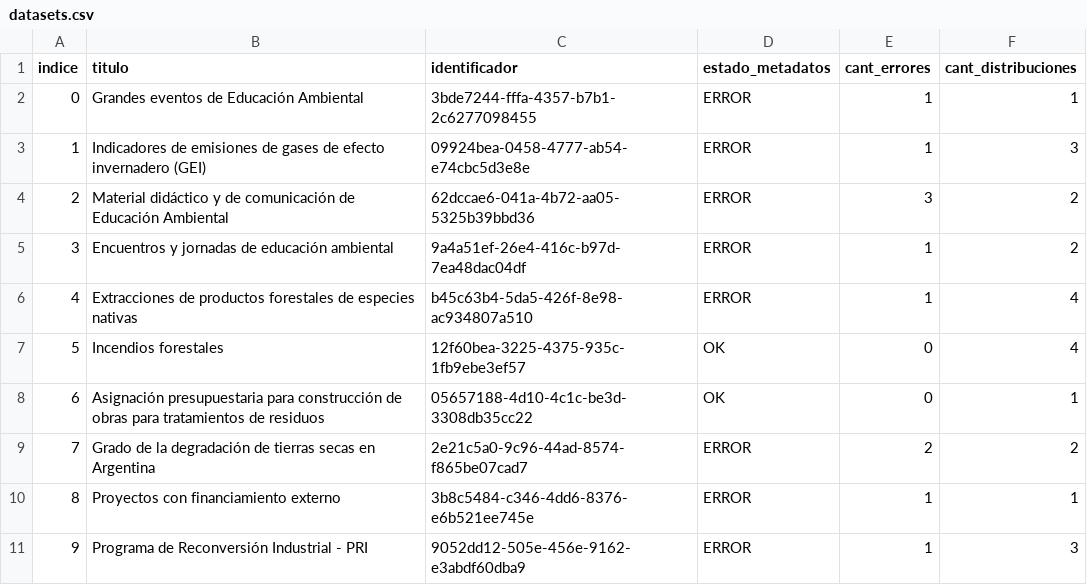
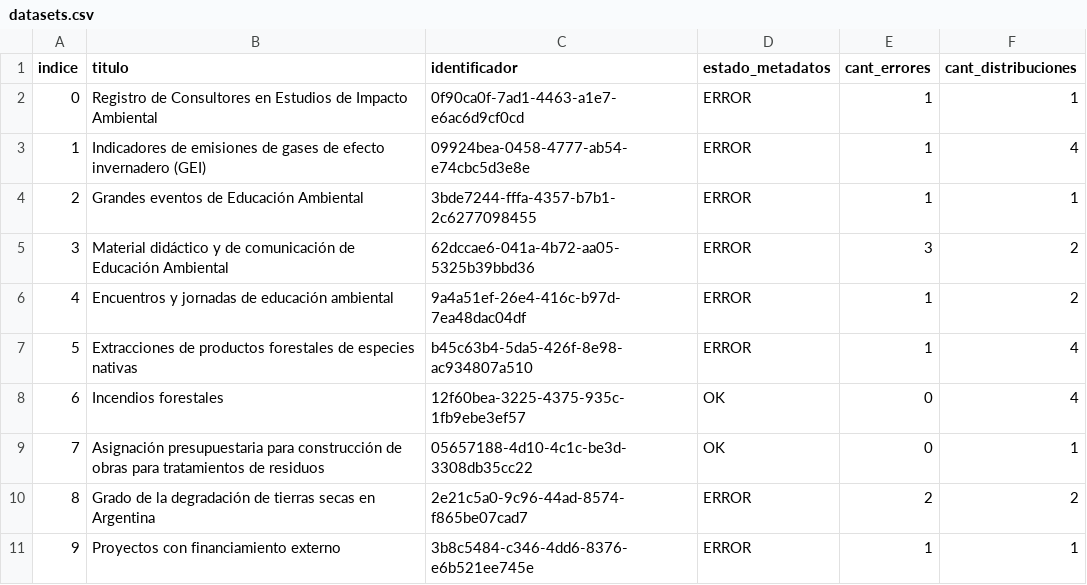
Before and after one commit to kant/libreria-catalogos, a CSV file: ambiente/datasets.csv, drawn as a sheet; only a part is shown; the shorter side is filled out with more unchanged rows; removed rows and columns are numbered as before the commit, all else as after; the diff names each change by its address in the sheet, - before the commit and + after, or states it on an @@ line.

Commit message:
Modifico archivo ambiente/datasets.csv según cambios del 2017-09-06

```diff
--- a/ambiente/datasets.csv
+++ b/ambiente/datasets.csv
+row 2: 0 | Registro de Consultores en Estudios de Impacto Ambiental | 0f90ca0f-7ad1-4463-a1e7-e6ac6d9cf0cd | ERROR | 1 | 1
+row 3: 1 | Indicadores de emisiones de gases de efecto invernadero (GEI) | 09924bea-0458-4777-ab54-e74cbc5d3e8e | ERROR | 1 | 4
@@ column A (indice) renumbered from row 4 down @@
-row 3: 1 | Indicadores de emisiones de gases de efecto invernadero (GEI) | 09924bea-0458-4777-ab54-e74cbc5d3e8e | ERROR | 1 | 3
```
